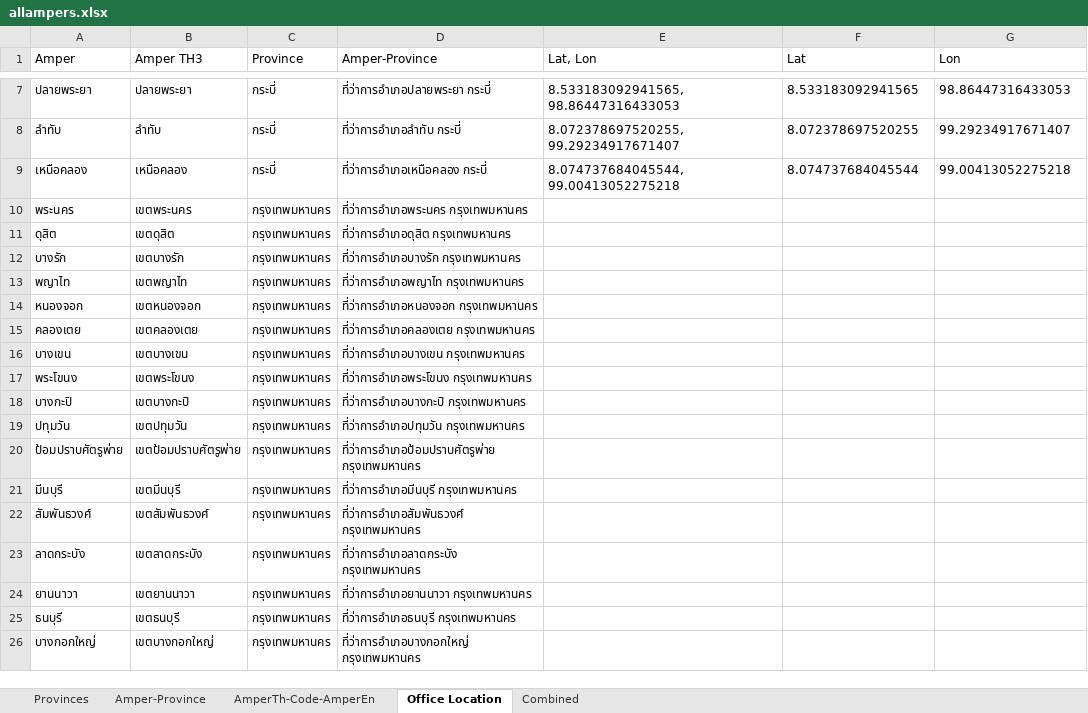
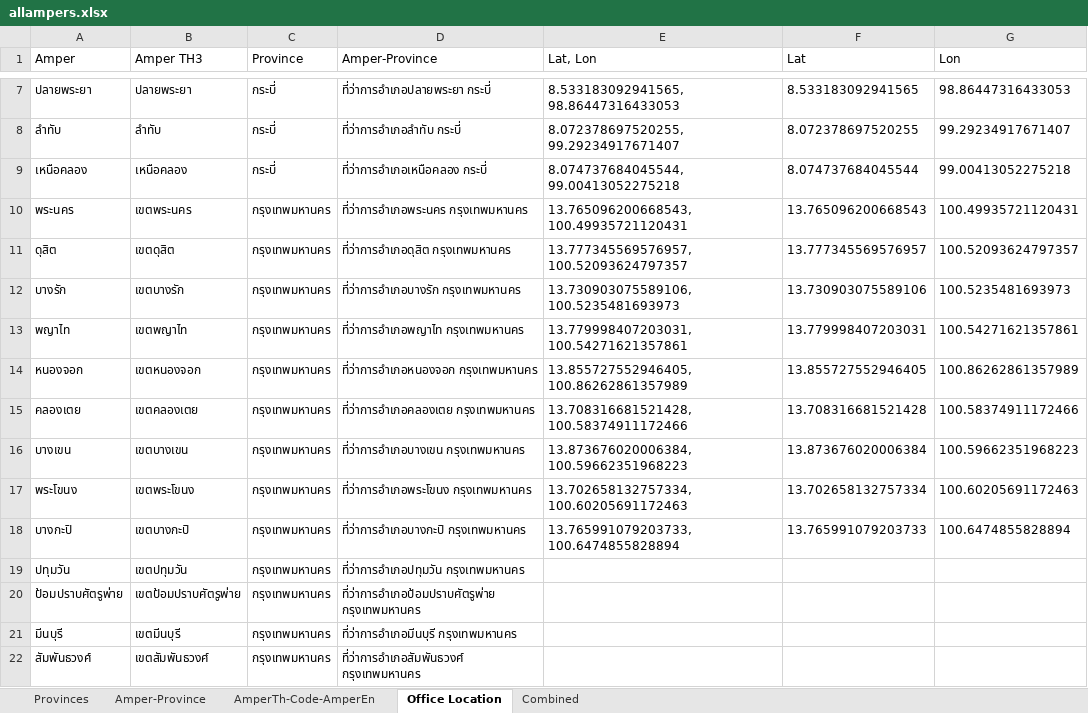
Before and after one commit to wtepsan/Adjacency-and-Distance-Matrix-of-Thailand, an Excel workbook: data/allampers.xlsx, sheet Office Location, drawn as a sheet; only a part is shown, gaps mark what is left out; the shorter side is filled out with more unchanged rows; values as stored, in another font and other column widths than the file's, no borders; the diff names each change by its address in the sheet, - before the commit and + after, or states it on an @@ line.

```diff
--- a/data/allampers.xlsx (sheet Office Location)
+++ b/data/allampers.xlsx (sheet Office Location)
-E10 (Lat, Lon): (empty)
+E10 (Lat, Lon): 13.765096200668543, 100.49935721120431
-F10 (Lat): (empty)
+F10 (Lat): 13.765096200668543
-G10 (Lon): (empty)
+G10 (Lon): 100.49935721120431
-E11 (Lat, Lon): (empty)
+E11 (Lat, Lon): 13.777345569576957, 100.52093624797357
-F11 (Lat): (empty)
+F11 (Lat): 13.777345569576957
-G11 (Lon): (empty)
+G11 (Lon): 100.52093624797357
-E12 (Lat, Lon): (empty)
+E12 (Lat, Lon): 13.730903075589106, 100.5235481693973
-F12 (Lat): (empty)
+F12 (Lat): 13.730903075589106
-G12 (Lon): (empty)
+G12 (Lon): 100.5235481693973
-E13 (Lat, Lon): (empty)
+E13 (Lat, Lon): 13.779998407203031, 100.54271621357861
-F13 (Lat): (empty)
+F13 (Lat): 13.779998407203031
-G13 (Lon): (empty)
+G13 (Lon): 100.54271621357861
-E14 (Lat, Lon): (empty)
+E14 (Lat, Lon): 13.855727552946405, 100.86262861357989
-F14 (Lat): (empty)
+F14 (Lat): 13.855727552946405
-G14 (Lon): (empty)
+G14 (Lon): 100.86262861357989
-E15 (Lat, Lon): (empty)
+E15 (Lat, Lon): 13.708316681521428, 100.58374911172466
-F15 (Lat): (empty)
+F15 (Lat): 13.708316681521428
-G15 (Lon): (empty)
+G15 (Lon): 100.58374911172466
-E16 (Lat, Lon): (empty)
+E16 (Lat, Lon): 13.873676020006384, 100.59662351968223
-F16 (Lat): (empty)
+F16 (Lat): 13.873676020006384
-G16 (Lon): (empty)
+G16 (Lon): 100.59662351968223
-E17 (Lat, Lon): (empty)
+E17 (Lat, Lon): 13.702658132757334, 100.60205691172463
-F17 (Lat): (empty)
+F17 (Lat): 13.702658132757334
-G17 (Lon): (empty)
+G17 (Lon): 100.60205691172463
-E18 (Lat, Lon): (empty)
+E18 (Lat, Lon): 13.765991079203733, 100.6474855828894
-F18 (Lat): (empty)
+F18 (Lat): 13.765991079203733
-G18 (Lon): (empty)
+G18 (Lon): 100.6474855828894
```
Also changed, not shown: sheet Combined, 4 other files.
